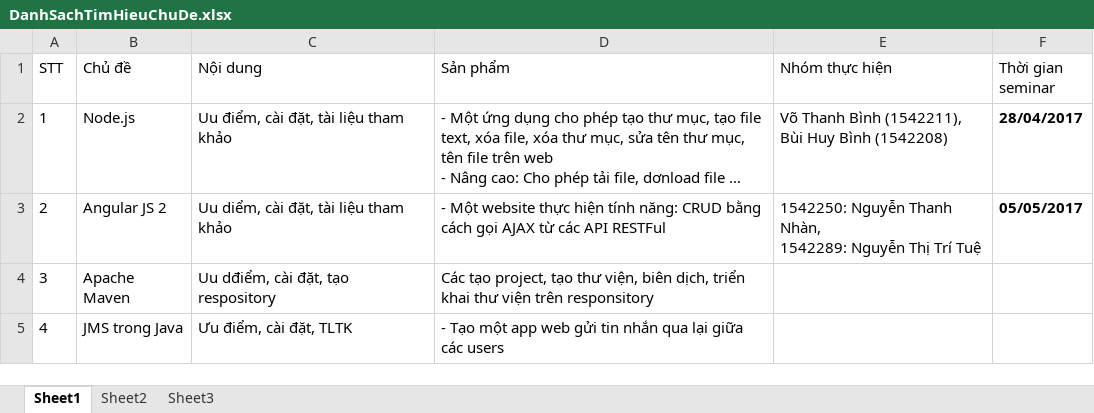
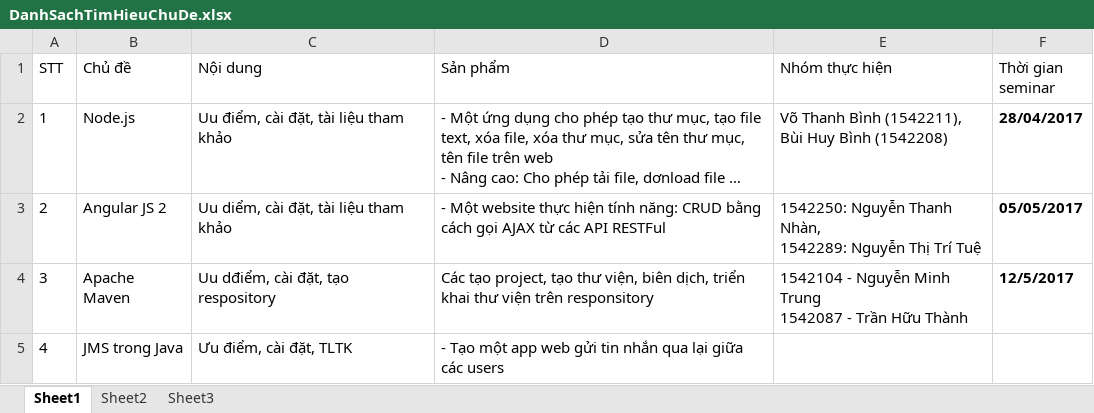
Before and after one commit to pmtu170486/University-Of-Science, an Excel workbook: DH/PTUD HTTT HD/Topic/DanhSachTimHieuChuDe.xlsx, sheet Sheet1, drawn as a sheet; long unchanged cells end in …; values as stored, in another font and other column widths than the file's, no borders; ↵ is a line break in a cell; the diff names each change by its address in the sheet, - before the commit and + after, or states it on an @@ line.

```diff
--- a/DH/PTUD HTTT HD/Topic/DanhSachTimHieuChuDe.xlsx (sheet Sheet1)
+++ b/DH/PTUD HTTT HD/Topic/DanhSachTimHieuChuDe.xlsx (sheet Sheet1)
-E4 (Nhóm thực hiện): (empty)
+E4 (Nhóm thực hiện): 1542104 - Nguyễn Minh Trung ↵ 1542087 - Trần Hữu Thành
-F4 (Thời gian seminar): (empty)
+F4 (Thời gian seminar): 12/5/2017
```
Also changed, not shown: 10 other files.
